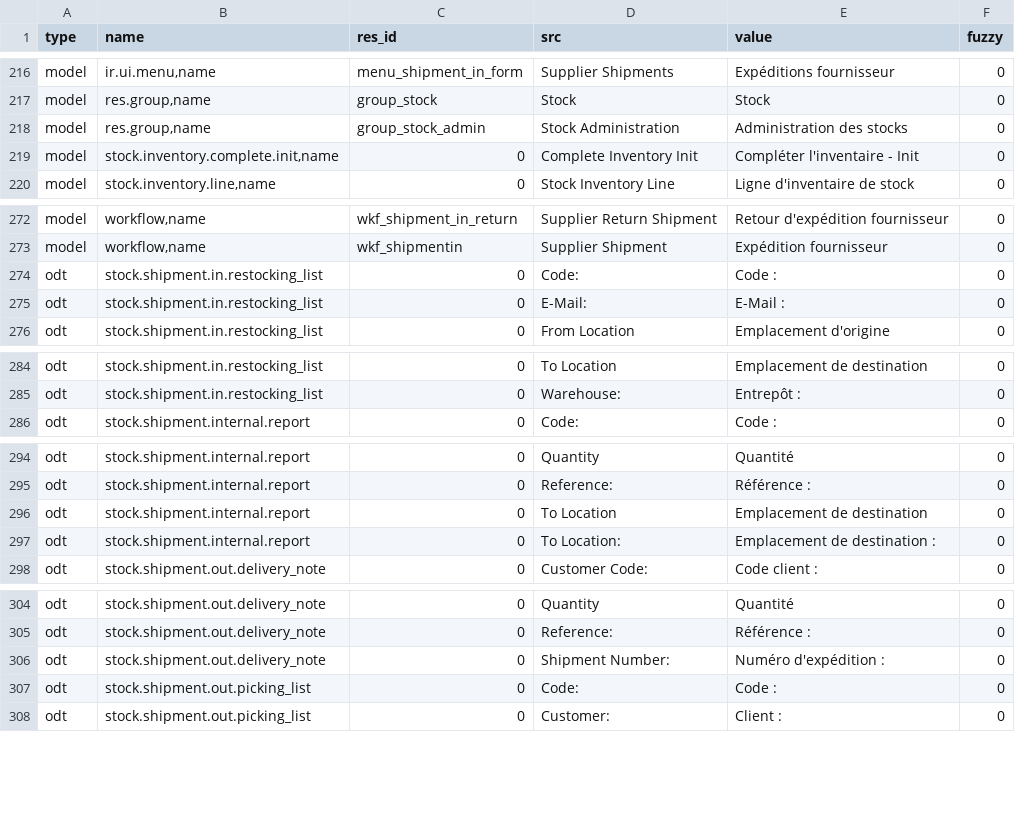
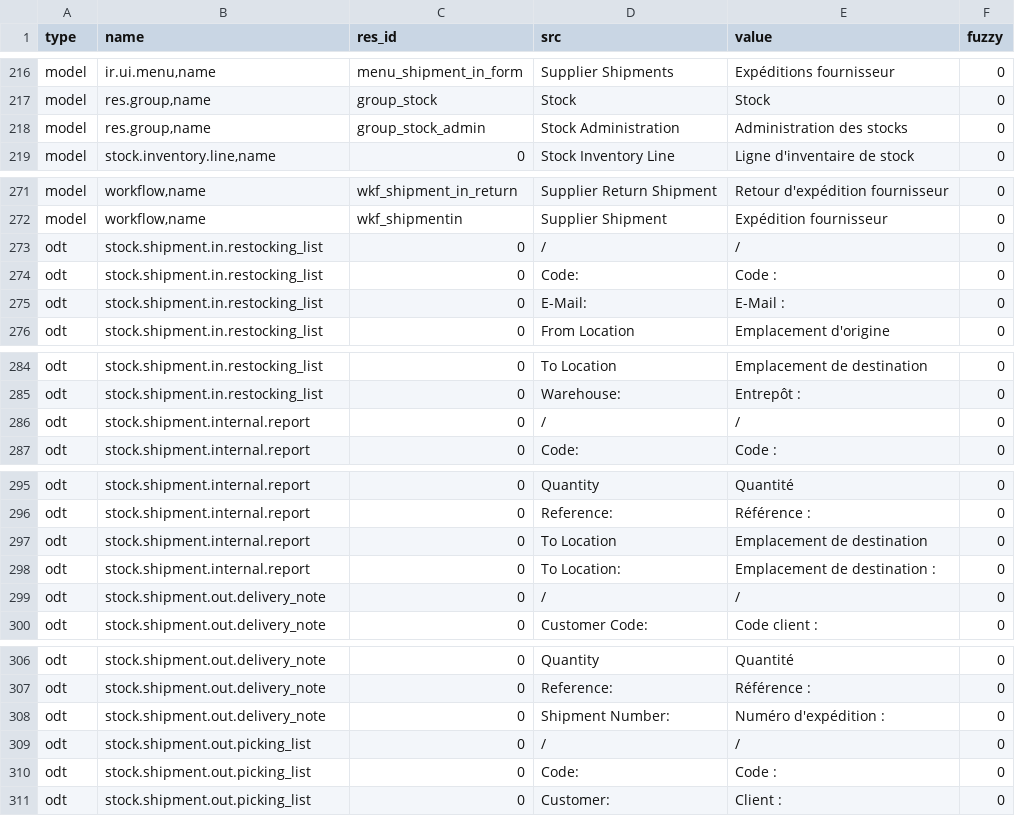
Before and after one commit to hiaselhans/stock, a CSV file: fr_FR.csv, drawn as a sheet; only a part is shown, gaps mark what is left out; removed rows and columns are numbered as before the commit, all else as after; the diff covers the shown part only; the diff names each change by its address in the sheet, - before the commit and + after, or states it on an @@ line.

```diff
--- a/fr_FR.csv
+++ b/fr_FR.csv
-row 219: model | stock.inventory.complete.init,name | 0 | Complete Inventory Init | Compléter l'inventaire - Init | 0
+row 273: odt | stock.shipment.in.restocking_list | 0 | / | / | 0
+row 286: odt | stock.shipment.internal.report | 0 | / | / | 0
+row 299: odt | stock.shipment.out.delivery_note | 0 | / | / | 0
+row 309: odt | stock.shipment.out.picking_list | 0 | / | / | 0
```
Also changed, not shown: 3 added rows, 7 removed rows and 9 moved rows elsewhere in this file.
